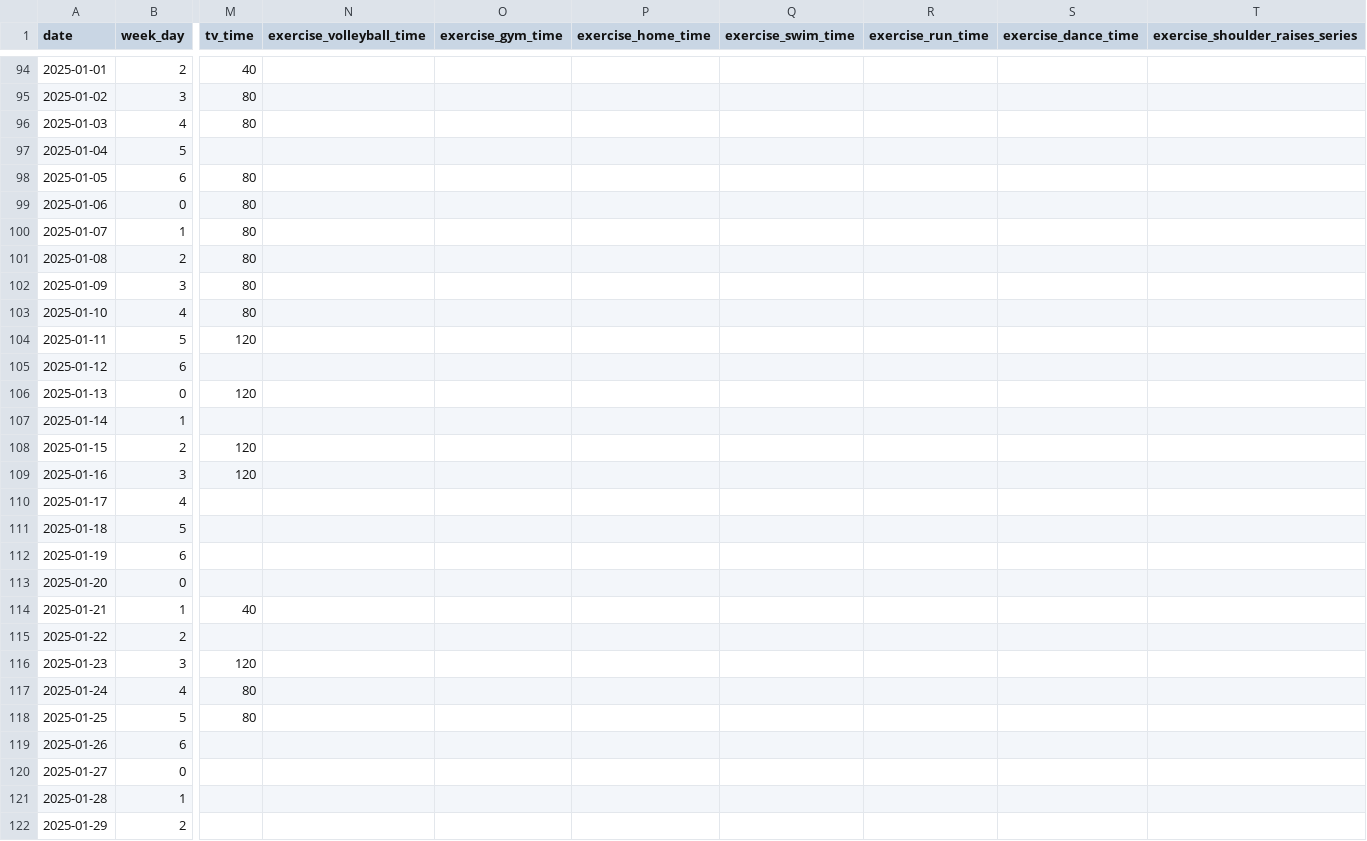
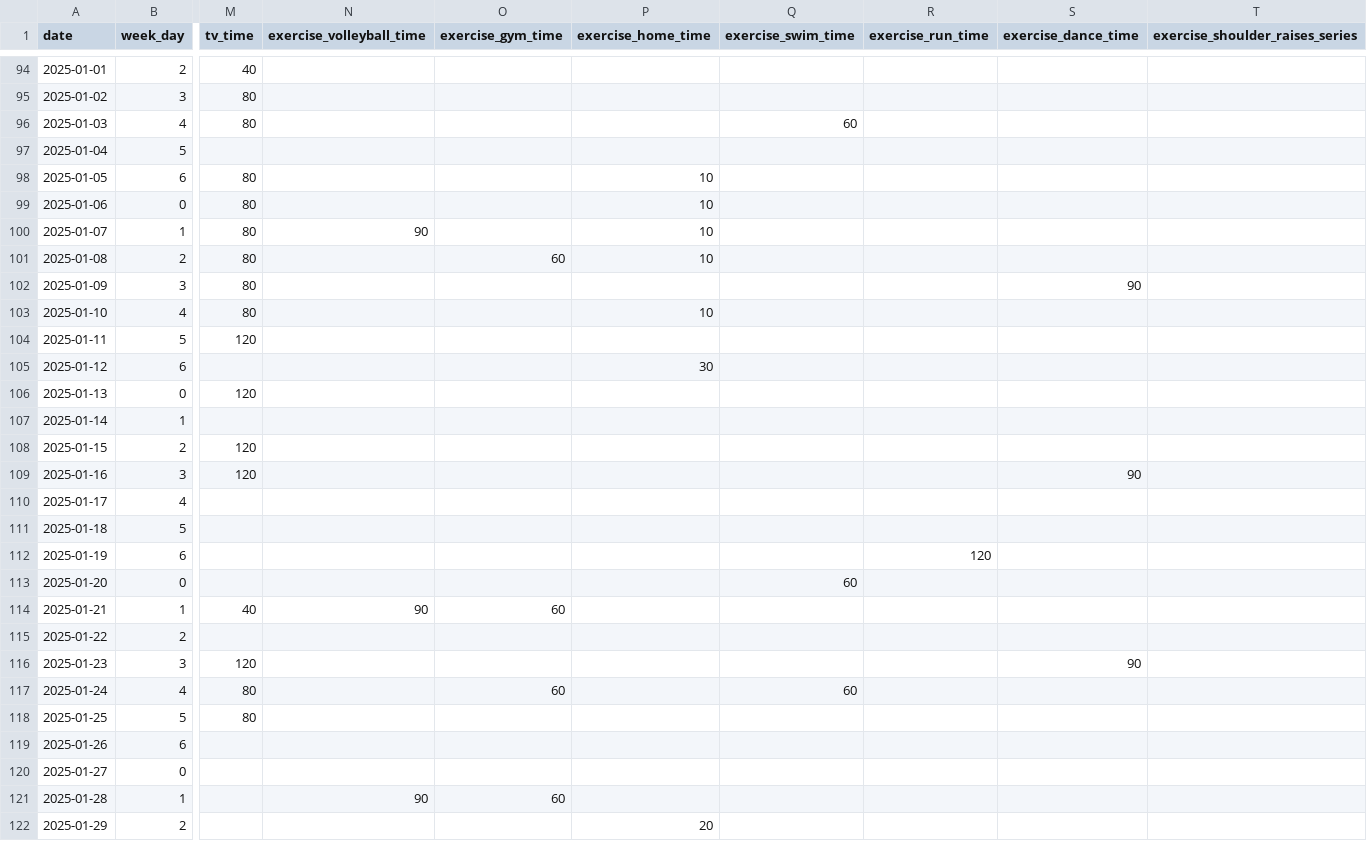
Before and after one commit to KamilMatejuk/Articles, a CSV file: Other/The Winter Arc - exploratory data analysis/data.csv, drawn as a sheet; only a part is shown, gaps mark what is left out; the diff covers the shown part only; the diff names each change by its address in the sheet, - before the commit and + after, or states it on an @@ line.

Commit message:
Q2 - exercise

```diff
--- a/Other/The Winter Arc - exploratory data analysis/data.csv
+++ b/Other/The Winter Arc - exploratory data analysis/data.csv
-Q96 (exercise_swim_time): (empty)
+Q96 (exercise_swim_time): 60
-P98:P101 (exercise_home_time): (empty)
+P98:P101 (exercise_home_time): 10
-N100 (exercise_volleyball_time): (empty)
+N100 (exercise_volleyball_time): 90
-O101 (exercise_gym_time): (empty)
+O101 (exercise_gym_time): 60
-S102 (exercise_dance_time): (empty)
+S102 (exercise_dance_time): 90
-P103 (exercise_home_time): (empty)
+P103 (exercise_home_time): 10
-P105 (exercise_home_time): (empty)
+P105 (exercise_home_time): 30
-S109 (exercise_dance_time): (empty)
+S109 (exercise_dance_time): 90
-R112 (exercise_run_time): (empty)
+R112 (exercise_run_time): 120
-Q113 (exercise_swim_time): (empty)
+Q113 (exercise_swim_time): 60
-N114 (exercise_volleyball_time): (empty)
+N114 (exercise_volleyball_time): 90
-O114 (exercise_gym_time): (empty)
+O114 (exercise_gym_time): 60
-S116 (exercise_dance_time): (empty)
+S116 (exercise_dance_time): 90
-O117 (exercise_gym_time): (empty)
+O117 (exercise_gym_time): 60
-Q117 (exercise_swim_time): (empty)
+Q117 (exercise_swim_time): 60
-N121 (exercise_volleyball_time): (empty)
+N121 (exercise_volleyball_time): 90
-O121 (exercise_gym_time): (empty)
+O121 (exercise_gym_time): 60
-P122 (exercise_home_time): (empty)
+P122 (exercise_home_time): 20
```
Also changed, not shown: 21 edited cells elsewhere in this file.
